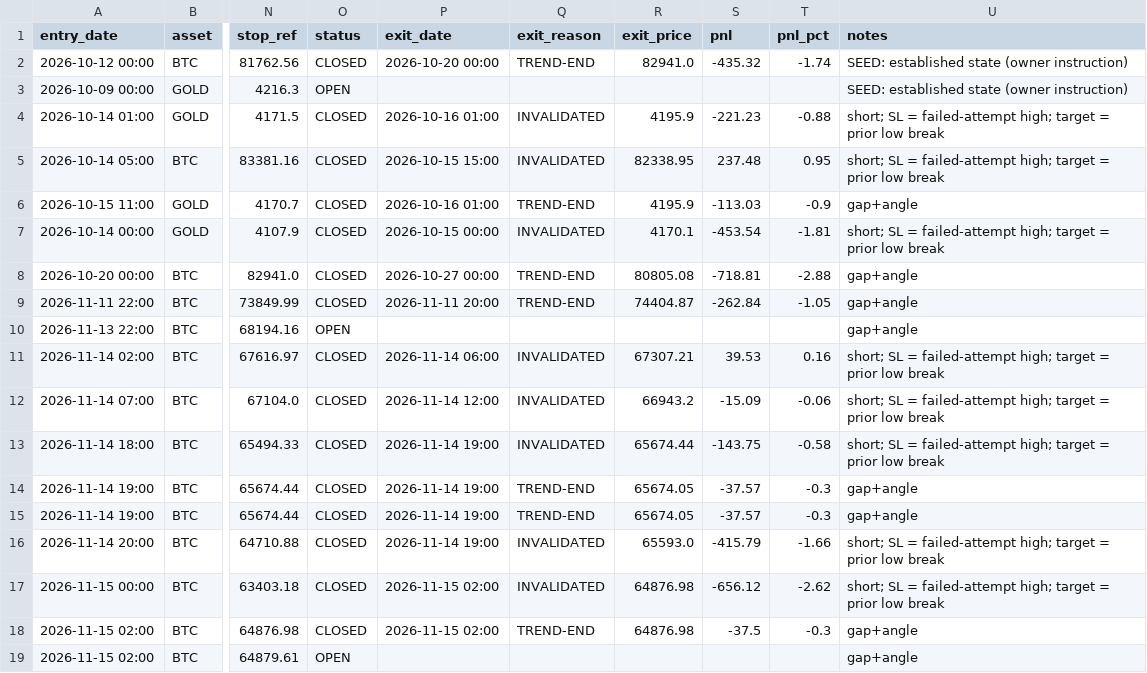
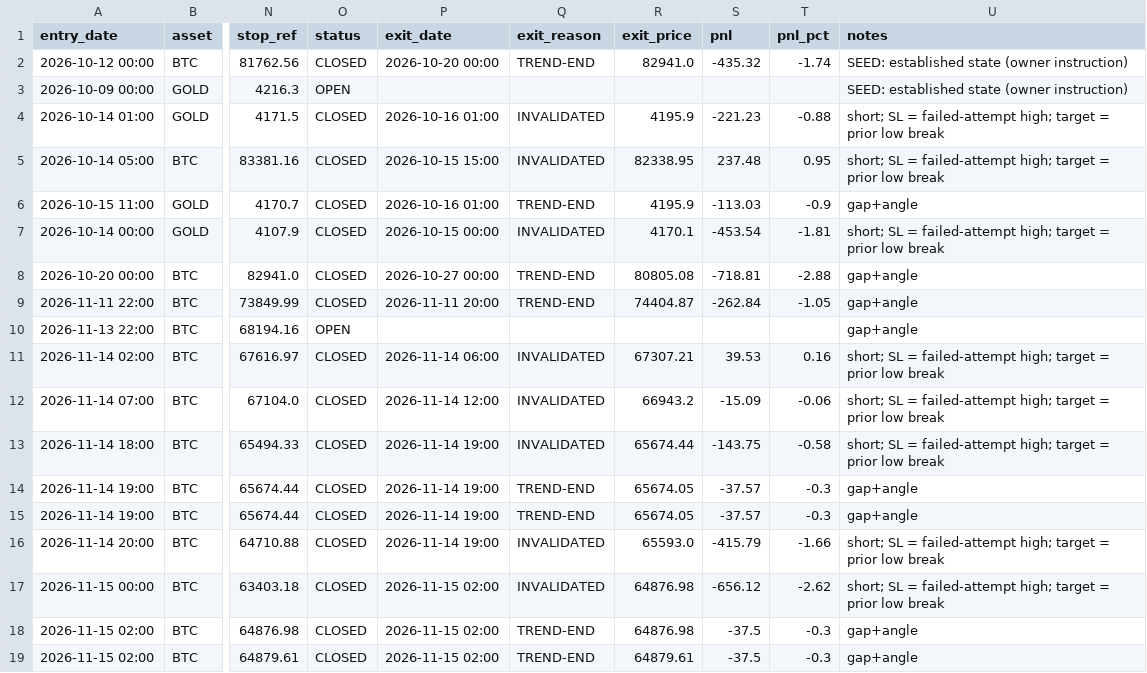
Before and after one commit to anilsahu89/My-world, a CSV file: scanners/papertrades/hm_btc_gold_trades.csv, drawn as a sheet; only a part is shown, gaps mark what is left out; the diff names each change by its address in the sheet, - before the commit and + after, or states it on an @@ line.

Commit message:
chore: paper trade state 2026-11-15T09:07Z

```diff
--- a/scanners/papertrades/hm_btc_gold_trades.csv
+++ b/scanners/papertrades/hm_btc_gold_trades.csv
-O19 (status): OPEN
+O19 (status): CLOSED
-P19 (exit_date): (empty)
+P19 (exit_date): 2026-11-15 02:00
-Q19 (exit_reason): (empty)
+Q19 (exit_reason): TREND-END
-R19 (exit_price): (empty)
+R19 (exit_price): 64879.61
-S19 (pnl): (empty)
+S19 (pnl): -37.5
-T19 (pnl_pct): (empty)
+T19 (pnl_pct): -0.3
```
Also changed, not shown: 6 other files.
